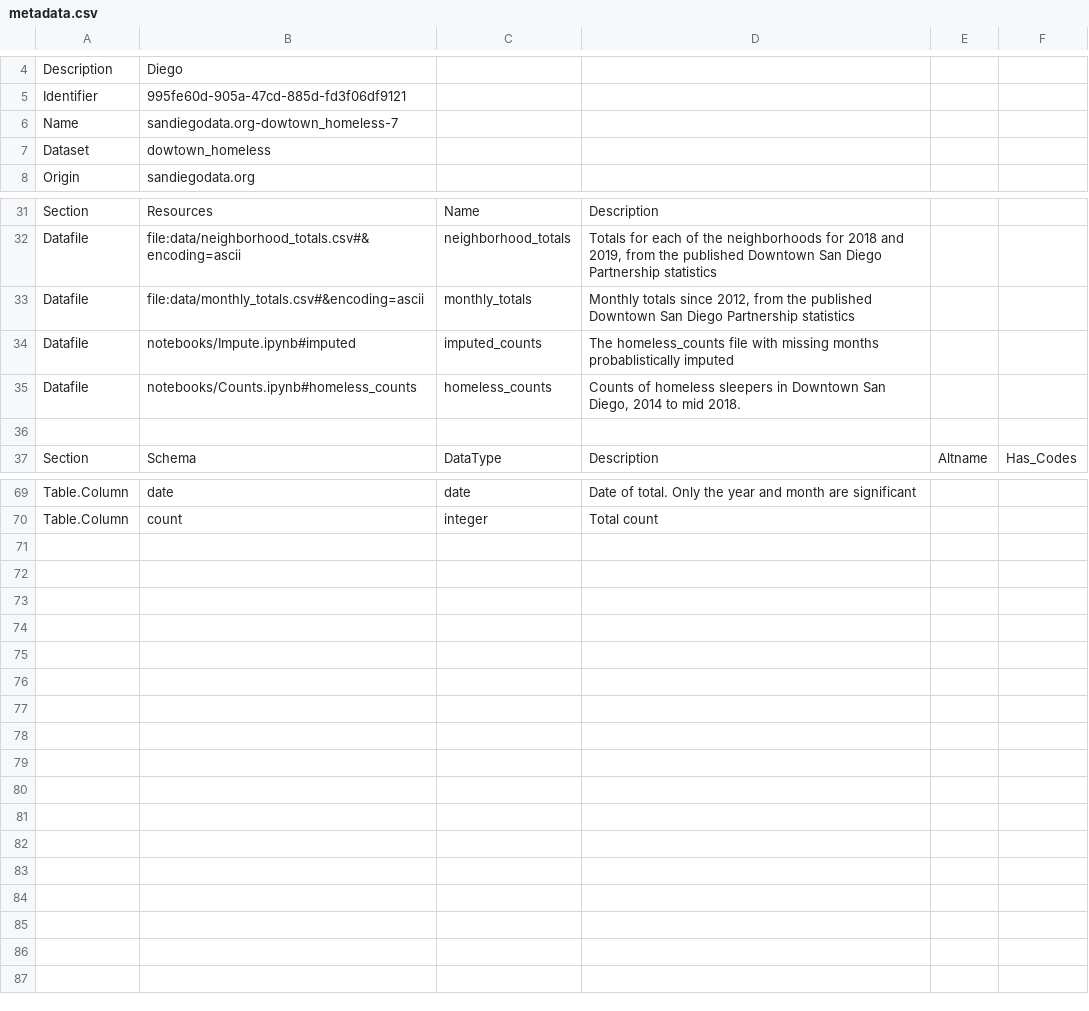
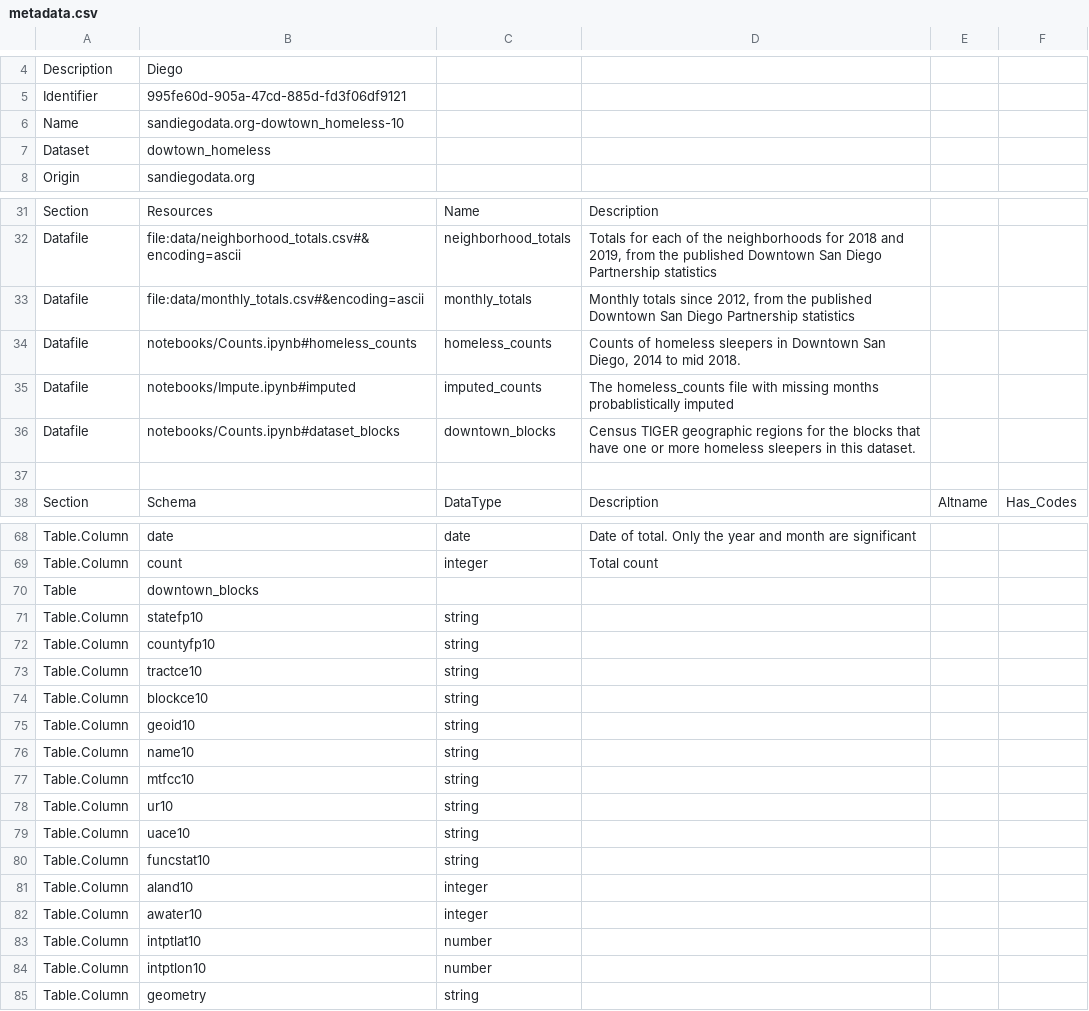
Before and after one commit to sandiegodata-projects/downtown-partnership, a CSV file: datasets/sandiegodata.org-downtown_homeless/metadata.csv, drawn as a sheet; only a part is shown, gaps mark what is left out; the diff covers the shown part only.

```diff
--- a/datasets/sandiegodata.org-downtown_homeless/metadata.csv
+++ b/datasets/sandiegodata.org-downtown_homeless/metadata.csv
@@ -6 +6 @@ Identifier,995fe60d-905a-47cd-885d-fd3f06df9121,,,,
-Name,sandiegodata.org-dowtown_homeless-7,,,,
+Name,sandiegodata.org-dowtown_homeless-10
@@ -33,3 +33,4 @@ Datafile,file:data/neighborhood_totals.csv#&encoding=ascii,neighborhood_totals,"
 Datafile,file:data/monthly_totals.csv#&encoding=ascii,monthly_totals,"Monthly totals since 2012, from the published Downtown San Diego Partnership statistics",,
+Datafile,notebooks/Counts.ipynb#homeless_counts,homeless_counts,"Counts of homeless sleepers in Downtown San Diego, 2014 to mid 2018.",,
 Datafile,notebooks/Impute.ipynb#imputed,imputed_counts,The homeless_counts file with missing months probablistically imputed,,
-Datafile,notebooks/Counts.ipynb#homeless_counts,homeless_counts,"Counts of homeless sleepers in Downtown San Diego, 2014 to mid 2018.",,
+Datafile,notebooks/Counts.ipynb#dataset_blocks,downtown_blocks,Census TIGER geographic regions for the blocks that have one or more homeless sleepers in this dataset.,,
@@ -70 +69,17 @@ Table.Column,date,date,Date of total. Only the year and month are significant,,
 Table.Column,count,integer,Total count,,
+Table,downtown_blocks,,,,
+Table.Column,statefp10,string,,,
+Table.Column,countyfp10,string,,,
+Table.Column,tractce10,string,,,
+Table.Column,blockce10,string,,,
+Table.Column,geoid10,string,,,
+Table.Column,name10,string,,,
+Table.Column,mtfcc10,string,,,
+Table.Column,ur10,string,,,
+Table.Column,uace10,string,,,
+Table.Column,funcstat10,string,,,
+Table.Column,aland10,integer,,,
+Table.Column,awater10,integer,,,
+Table.Column,intptlat10,number,,,
+Table.Column,intptlon10,number,,,
+Table.Column,geometry,string,,,
```
Also changed, not shown: 2 removed rows and 2 edited cells elsewhere in this file, datasets/sandiegodata.org-downtown_cv/metadata.csv, datasets/sandiegodata.org-downtown_homeless/data/monthly_totals.csv, 10 other files.
